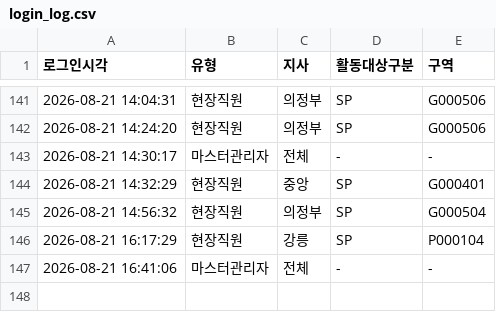
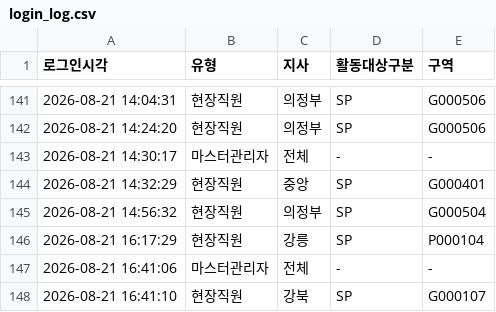
Before and after one commit to heebonpark/data-intel-field-2026-2Q-, a CSV file: login_log.csv, drawn as a sheet; only a part is shown, gaps mark what is left out; the diff names each change by its address in the sheet, - before the commit and + after, or states it on an @@ line.

Commit message:
Login: 현장직원 강북/SP/G000107

```diff
--- a/login_log.csv
+++ b/login_log.csv
+row 148: 2026-08-21 16:41:10 | 현장직원 | 강북 | SP | G000107
```
